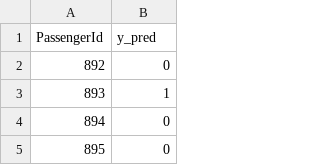
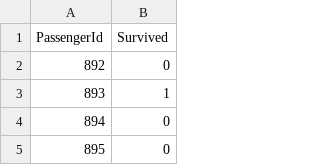
Before and after one commit to joelpaulp/ML-Projects, a CSV file: result.csv, drawn as a sheet; only a part is shown.

Commit message:
The CSV file was generated with y_pred column previously. It has been replaced by "Survived".

```diff
--- a/result.csv
+++ b/result.csv
@@ -1,2 +1,2 @@
-PassengerId,y_pred
+PassengerId,Survived
 892,0
```
Also changed, not shown: 1 other file.
